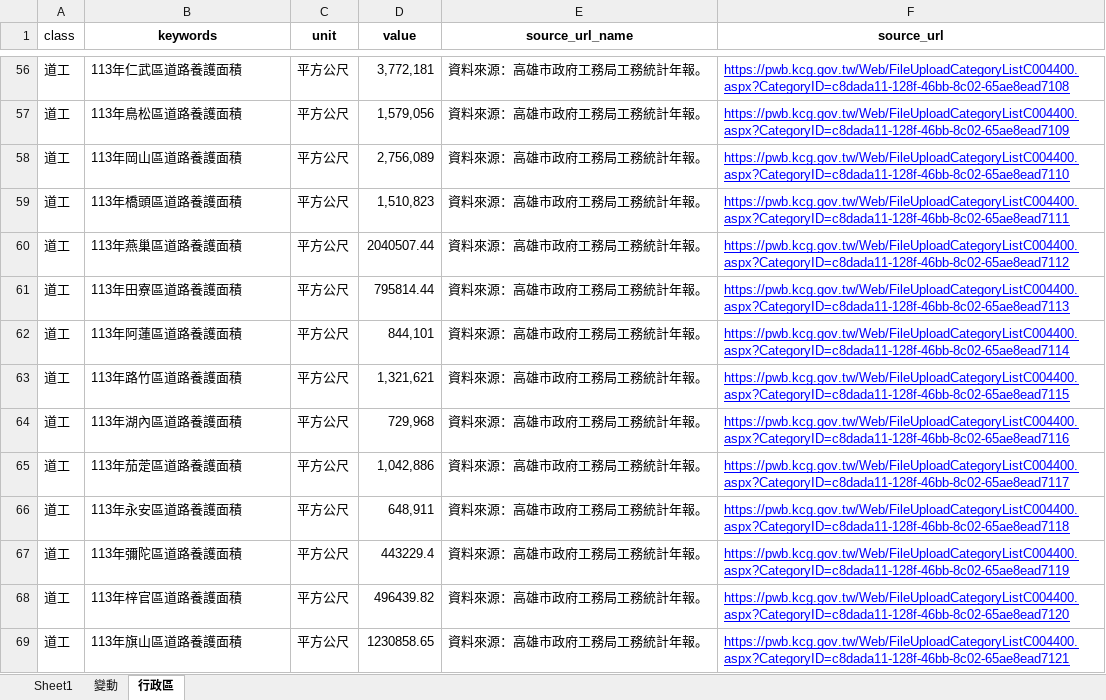
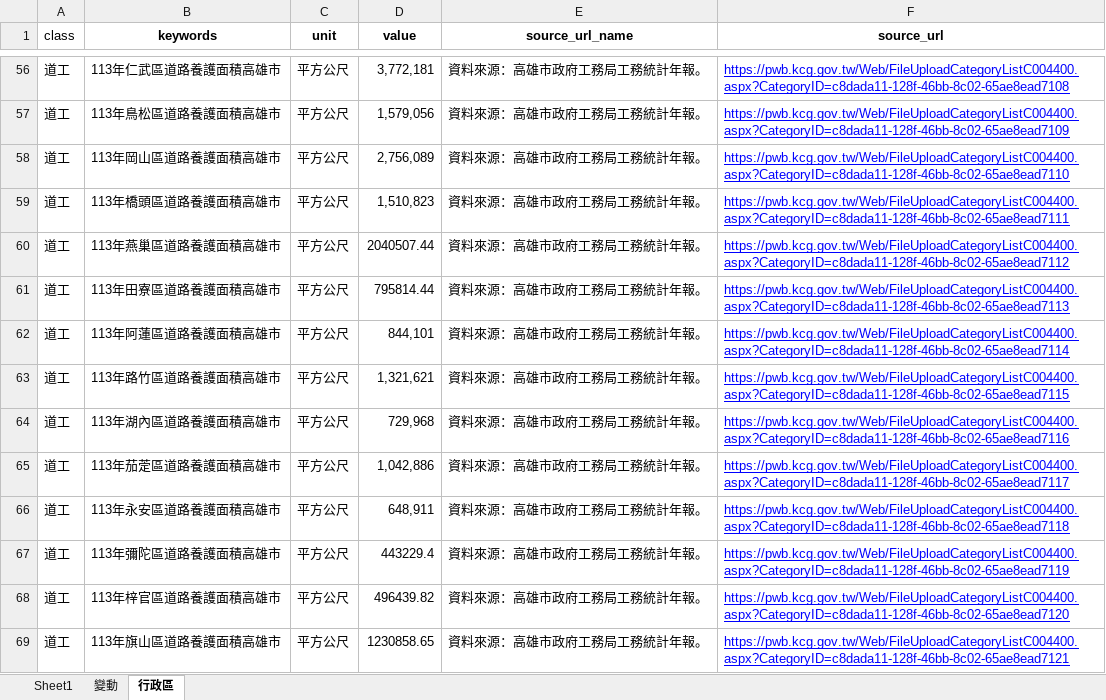
Before and after one commit to hismymy0214-cloud/line-bot-ai, an Excel workbook: training.xlsx, sheet 行政區, drawn as a sheet; only a part is shown, gaps mark what is left out; values as stored, in another font and other column widths than the file's, no borders; conditional formats not drawn; the diff covers the shown part only; the diff names each change by its address in the sheet, - before the commit and + after, or states it on an @@ line.

```diff
--- a/training.xlsx (sheet 行政區)
+++ b/training.xlsx (sheet 行政區)
-B56 (keywords): 113年仁武區道路養護面積
+B56 (keywords): 113年仁武區道路養護面積高雄市
-B57 (keywords): 113年鳥松區道路養護面積
+B57 (keywords): 113年鳥松區道路養護面積高雄市
-B58 (keywords): 113年岡山區道路養護面積
+B58 (keywords): 113年岡山區道路養護面積高雄市
-B59 (keywords): 113年橋頭區道路養護面積
+B59 (keywords): 113年橋頭區道路養護面積高雄市
-B60 (keywords): 113年燕巢區道路養護面積
+B60 (keywords): 113年燕巢區道路養護面積高雄市
-B61 (keywords): 113年田寮區道路養護面積
+B61 (keywords): 113年田寮區道路養護面積高雄市
-B62 (keywords): 113年阿蓮區道路養護面積
+B62 (keywords): 113年阿蓮區道路養護面積高雄市
-B63 (keywords): 113年路竹區道路養護面積
+B63 (keywords): 113年路竹區道路養護面積高雄市
-B64 (keywords): 113年湖內區道路養護面積
+B64 (keywords): 113年湖內區道路養護面積高雄市
-B65 (keywords): 113年茄萣區道路養護面積
+B65 (keywords): 113年茄萣區道路養護面積高雄市
-B66 (keywords): 113年永安區道路養護面積
+B66 (keywords): 113年永安區道路養護面積高雄市
-B67 (keywords): 113年彌陀區道路養護面積
+B67 (keywords): 113年彌陀區道路養護面積高雄市
-B68 (keywords): 113年梓官區道路養護面積
+B68 (keywords): 113年梓官區道路養護面積高雄市
-B69 (keywords): 113年旗山區道路養護面積
+B69 (keywords): 113年旗山區道路養護面積高雄市
```
Also changed, not shown: 62 edited cells and cell formats elsewhere in this sheet, sheet Sheet1.
